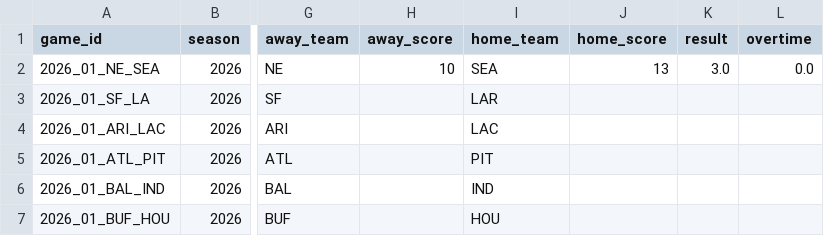
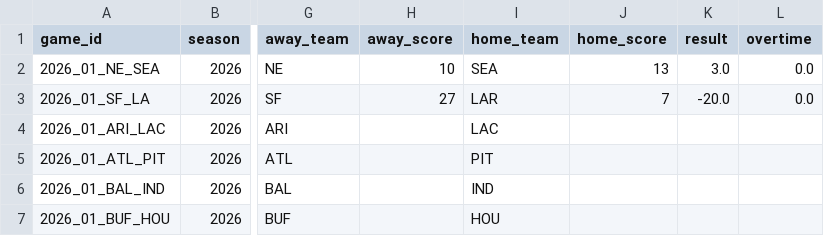
Before and after one commit to athvin/football-pool, a CSV file: data/2026/games.csv, drawn as a sheet; only a part is shown, gaps mark what is left out; the diff names each change by its address in the sheet, - before the commit and + after, or states it on an @@ line.

Commit message:
data: refresh 2026-09-11

```diff
--- a/data/2026/games.csv
+++ b/data/2026/games.csv
-H3 (away_score): (empty)
+H3 (away_score): 27
-J3 (home_score): (empty)
+J3 (home_score): 7
-K3 (result): (empty)
+K3 (result): -20.0
-L3 (overtime): (empty)
+L3 (overtime): 0.0
```
